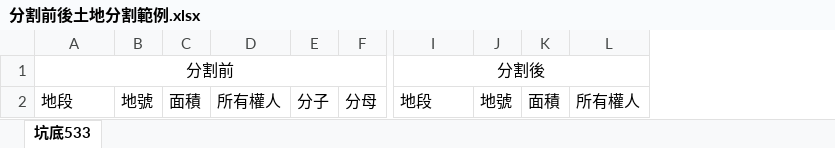
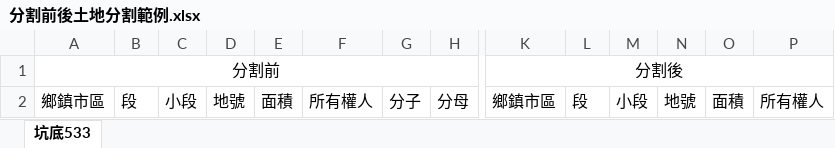
Before and after one commit to wangg20206/Land_office, an Excel workbook: 分割前後土地分割範例.xlsx, sheet 坑底533, drawn as a sheet; only a part is shown, gaps mark what is left out; values as stored, in another font and other column widths than the file's, no borders; removed rows and columns are numbered as before the commit, all else as after; the diff names each change by its address in the sheet, - before the commit and + after, or states it on an @@ line.

```diff
--- a/分割前後土地分割範例.xlsx (sheet 坑底533)
+++ b/分割前後土地分割範例.xlsx (sheet 坑底533)
+column B, row 2: 段
+column C, row 2: 小段
+column L, row 2: 段
+column M, row 2: 小段
-A1:F1 merged
+A1:I1 merged
-I1:N1 merged
+K1:S1 merged
-A2: 地段
+A2: 鄉鎮市區
-K2: 地段
+K2: 鄉鎮市區
```
Also changed, not shown: 30 other files.
